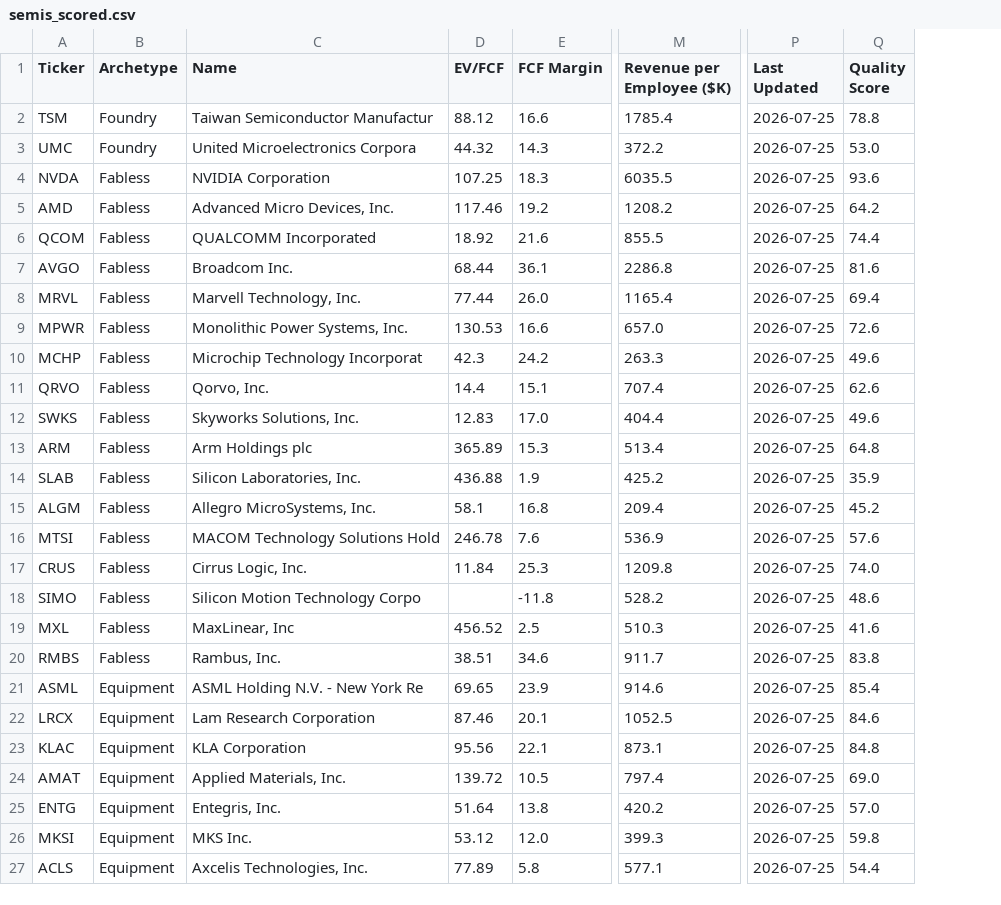
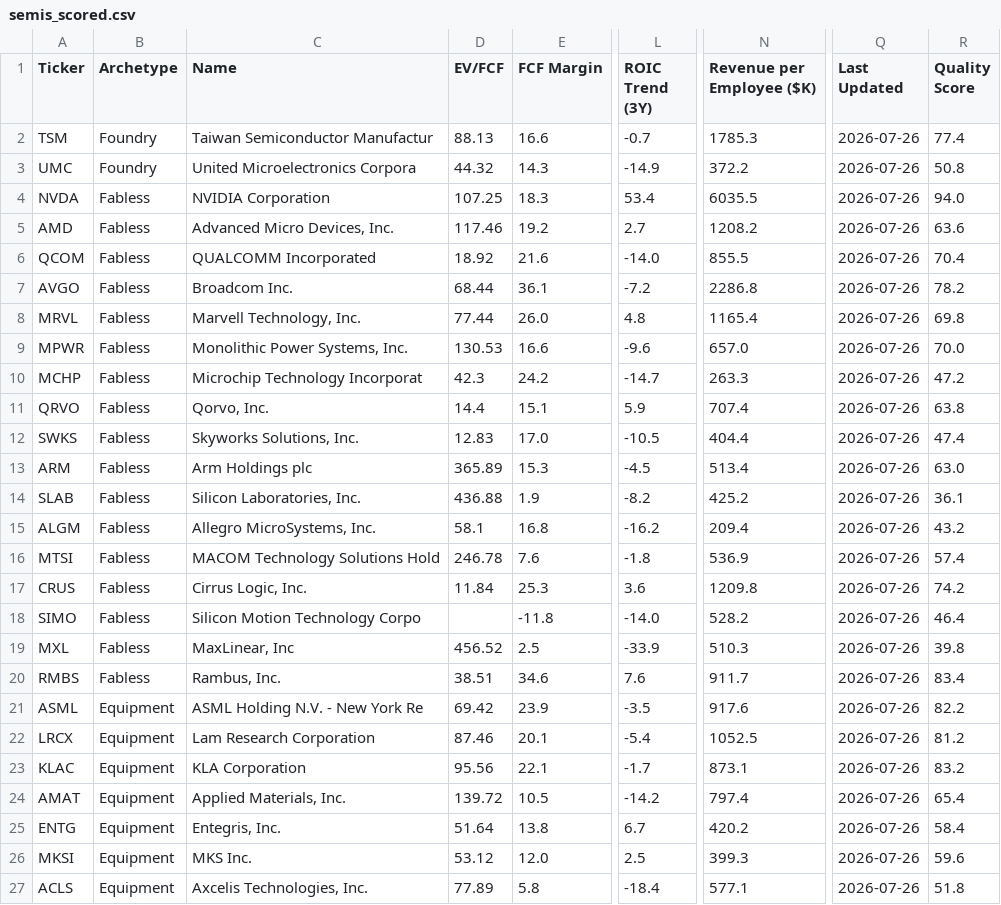
Before and after one commit to NersesArslan/Stockify, a CSV file: data/semis_scored.csv, drawn as a sheet; only a part is shown, gaps mark what is left out; addresses are those after the commit; the diff covers the shown part only; the diff names each change by its address in the sheet, - before the commit and + after, or states it on an @@ line.

```diff
--- a/data/semis_scored.csv
+++ b/data/semis_scored.csv
+column L (ROIC Trend (3Y)), rows 2-27: -0.7 | -14.9 | 53.4 | 2.7 | -14.0 | -7.2 | 4.8 | -9.6 | -14.7 | 5.9 | -10.5 | -4.5 | -8.2 | -16.2 | -1.8 | 3.6 | -14.0 | -33.9 | 7.6 | -3.5 | -5.4 | -1.7 | -14.2 | 6.7 | 2.5 | -18.4
-D2 (EV/FCF): 88.12
+D2 (EV/FCF): 88.13
-N2 (Revenue per Employee ($K)): 1785.4
+N2 (Revenue per Employee ($K)): 1785.3
-Q2:Q27 (Last Updated): 2026-07-25
+Q2:Q27 (Last Updated): 2026-07-26
-R2 (Quality Score): 78.8
+R2 (Quality Score): 77.4
-R3 (Quality Score): 53.0
+R3 (Quality Score): 50.8
-R4 (Quality Score): 93.6
+R4 (Quality Score): 94.0
-R5 (Quality Score): 64.2
+R5 (Quality Score): 63.6
-R6 (Quality Score): 74.4
+R6 (Quality Score): 70.4
-R7 (Quality Score): 81.6
+R7 (Quality Score): 78.2
-R8 (Quality Score): 69.4
+R8 (Quality Score): 69.8
-R9 (Quality Score): 72.6
+R9 (Quality Score): 70.0
-R10 (Quality Score): 49.6
+R10 (Quality Score): 47.2
-R11 (Quality Score): 62.6
+R11 (Quality Score): 63.8
-R12 (Quality Score): 49.6
+R12 (Quality Score): 47.4
-R13 (Quality Score): 64.8
+R13 (Quality Score): 63.0
-R14 (Quality Score): 35.9
+R14 (Quality Score): 36.1
-R15 (Quality Score): 45.2
+R15 (Quality Score): 43.2
-R16 (Quality Score): 57.6
+R16 (Quality Score): 57.4
-R17 (Quality Score): 74.0
+R17 (Quality Score): 74.2
-R18 (Quality Score): 48.6
+R18 (Quality Score): 46.4
-R19 (Quality Score): 41.6
+R19 (Quality Score): 39.8
-R20 (Quality Score): 83.8
+R20 (Quality Score): 83.4
-D21 (EV/FCF): 69.65
+D21 (EV/FCF): 69.42
-N21 (Revenue per Employee ($K)): 914.6
+N21 (Revenue per Employee ($K)): 917.6
-R21 (Quality Score): 85.4
+R21 (Quality Score): 82.2
-R22 (Quality Score): 84.6
+R22 (Quality Score): 81.2
-R23 (Quality Score): 84.8
+R23 (Quality Score): 83.2
-R24 (Quality Score): 69.0
+R24 (Quality Score): 65.4
-R25 (Quality Score): 57.0
+R25 (Quality Score): 58.4
-R26 (Quality Score): 59.8
+R26 (Quality Score): 59.6
-R27 (Quality Score): 54.4
+R27 (Quality Score): 51.8
```
Also changed, not shown: 45 edited cells elsewhere in this file, data/semis.csv, 5 other files.
